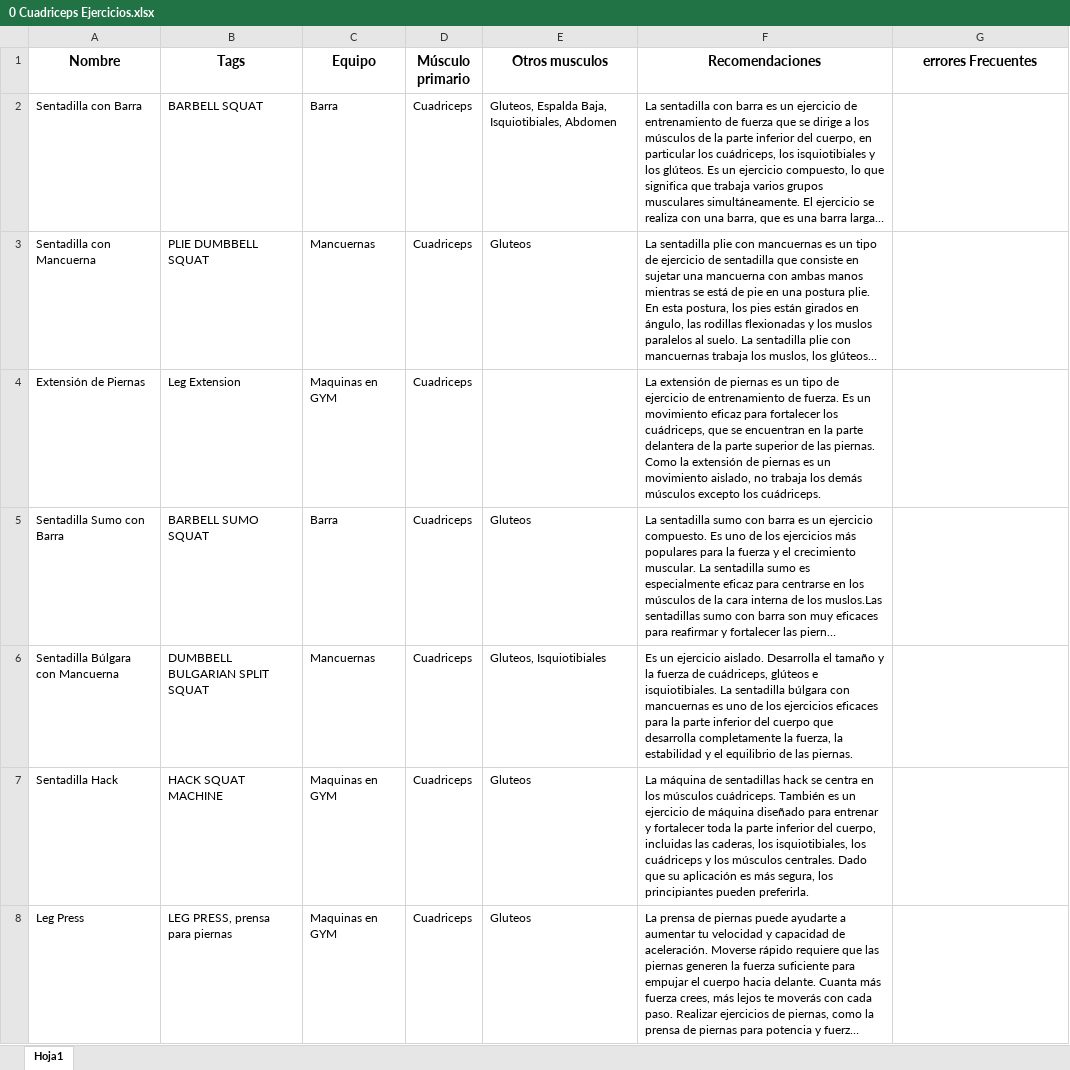
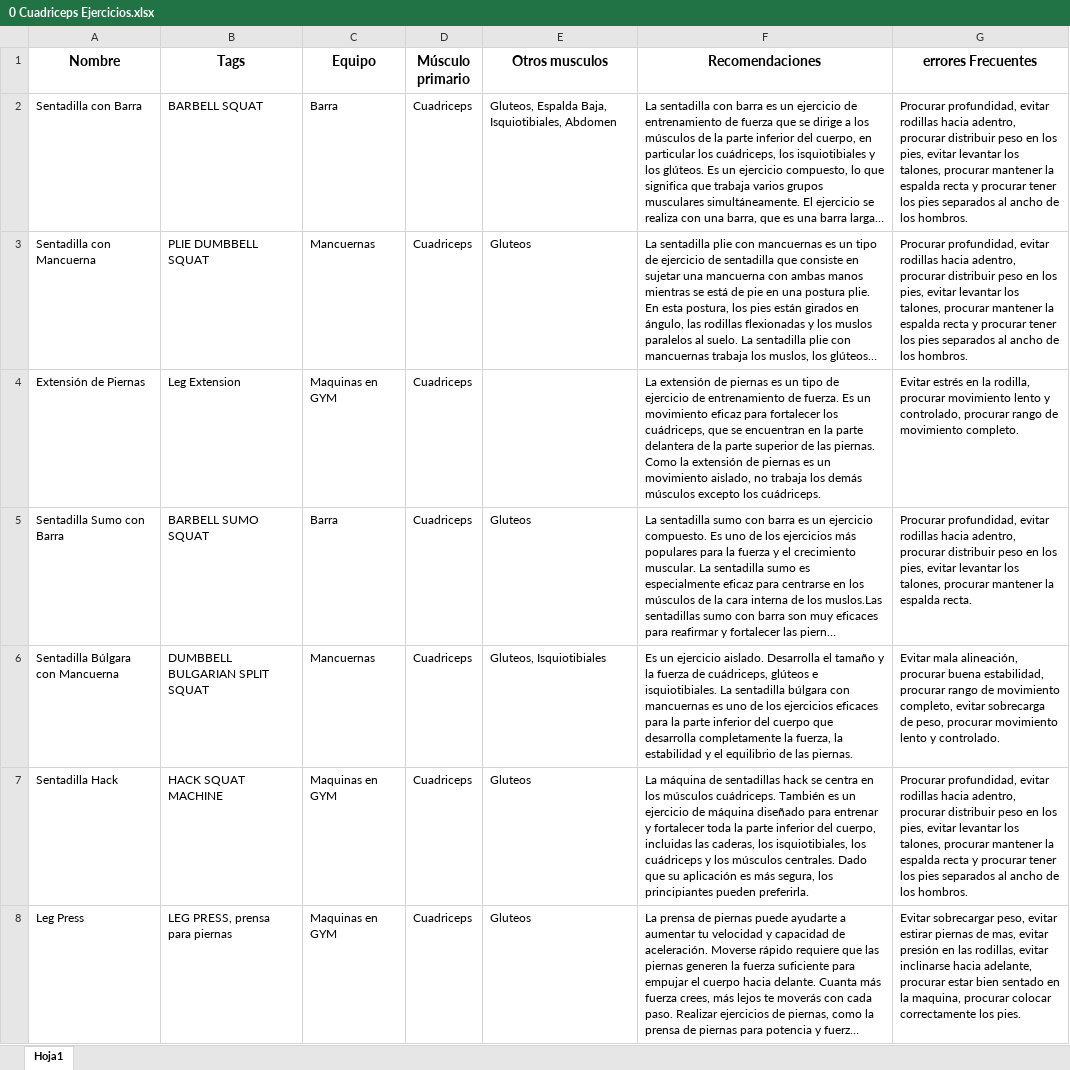
Before and after one commit to Evolfit/Evoltfit-web, an Excel workbook: Documentos/EJERCICIOS DEFINITIVOS/Cuadriceps/0 Cuadriceps Ejercicios.xlsx, sheet Hoja1, drawn as a sheet; only a part is shown; long unchanged cells end in …; values as stored, in another font and other column widths than the file's, no borders; conditional formats not drawn; the diff covers the shown part only; the diff names each change by its address in the sheet, - before the commit and + after, or states it on an @@ line.

```diff
--- a/Documentos/EJERCICIOS DEFINITIVOS/Cuadriceps/0 Cuadriceps Ejercicios.xlsx (sheet Hoja1)
+++ b/Documentos/EJERCICIOS DEFINITIVOS/Cuadriceps/0 Cuadriceps Ejercicios.xlsx (sheet Hoja1)
-G2:G3 (errores Frecuentes): (empty)
+G2:G3 (errores Frecuentes): Procurar profundidad, evitar rodillas hacia adentro, procurar distribuir peso en los pies, evitar levantar los talones, procurar mantener la espalda recta y procurar tener los pies separados al ancho de los hombros.
-G4 (errores Frecuentes): (empty)
+G4 (errores Frecuentes): Evitar estrés en la rodilla, procurar movimiento lento y controlado, procurar rango de movimiento completo.
-G5 (errores Frecuentes): (empty)
+G5 (errores Frecuentes): Procurar profundidad, evitar rodillas hacia adentro, procurar distribuir peso en los pies, evitar levantar los talones, procurar mantener la espalda recta.
-G6 (errores Frecuentes): (empty)
+G6 (errores Frecuentes): Evitar mala alineación, procurar buena estabilidad, procurar rango de movimiento completo, evitar sobrecarga de peso, procurar movimiento lento y controlado.
-G7 (errores Frecuentes): (empty)
+G7 (errores Frecuentes): Procurar profundidad, evitar rodillas hacia adentro, procurar distribuir peso en los pies, evitar levantar los talones, procurar mantener la espalda recta y procurar tener los pies separados al ancho de los hombros.
-G8 (errores Frecuentes): (empty)
+G8 (errores Frecuentes): Evitar sobrecargar peso, evitar estirar piernas de mas, evitar presión en las rodillas, evitar inclinarse hacia adelante, procurar estar bien sentado en la maquina, procurar colocar correctamente los pies.
```
Also changed, not shown: 2 added rows, 12 removed rows and 19 edited cells elsewhere in this sheet, 2 other files.
